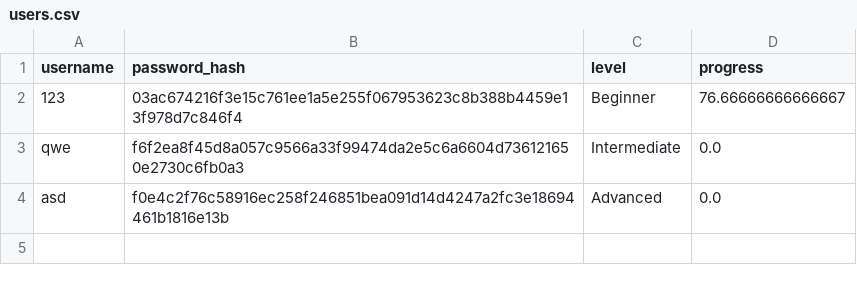
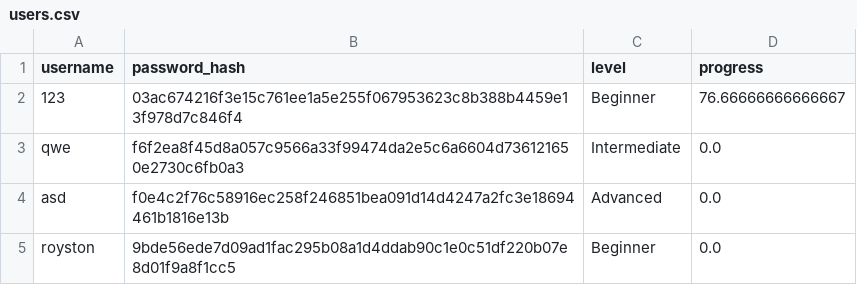
Before and after one commit to cheer-up-dimbo/IS431, a CSV file: GUI/users.csv, drawn as a sheet; the diff names each change by its address in the sheet, - before the commit and + after, or states it on an @@ line.

Commit message:
Add user management and progress tracking utilities
- Introduced utility functions for user management including loading and saving user data, password hashing, and user level management.
- Implemented progress tracking features to calculate user progress based on combo mastery.
- Added functionality to retrieve user training history and manage user levels based on progress thresholds.
- Created a new module for user management and updated the __init__.py to include necessary imports.

```diff
--- a/GUI/users.csv
+++ b/GUI/users.csv
+row 5: royston | 9bde56ede7d09ad1fac295b08a1d4ddab90c1e0c51df220b07e8d01f9a8f1cc5 | Beginner | 0.0
```
Also changed, not shown: 7 other files.
